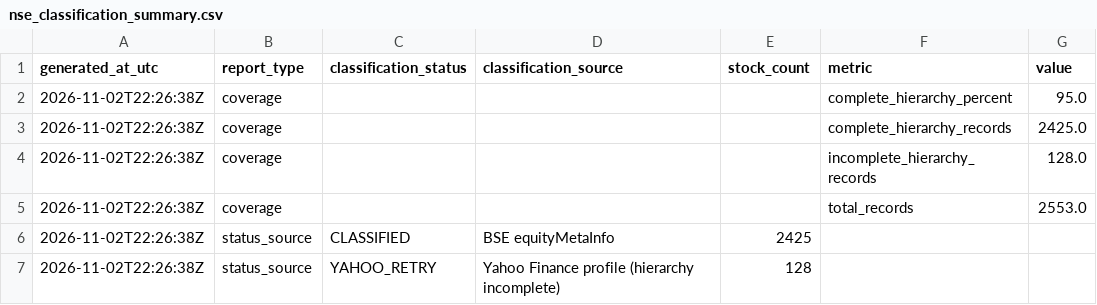
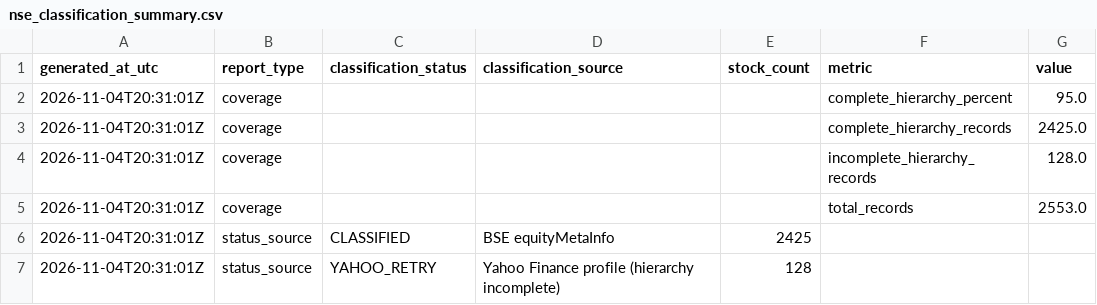
Before and after one commit to augmentalphawealth/Sectoral-Breadth-Dashboard, a CSV file: data/processed/nse_classification_summary.csv, drawn as a sheet.

```diff
--- a/data/processed/nse_classification_summary.csv
+++ b/data/processed/nse_classification_summary.csv
@@ -1,7 +1,7 @@
 generated_at_utc,report_type,classification_status,classification_source,stock_count,metric,value
-2026-11-02T22:26:38Z,coverage,,,,complete_hierarchy_percent,95.0
-2026-11-02T22:26:38Z,coverage,,,,complete_hierarchy_records,2425.0
-2026-11-02T22:26:38Z,coverage,,,,incomplete_hierarchy_records,128.0
-2026-11-02T22:26:38Z,coverage,,,,total_records,2553.0
-2026-11-02T22:26:38Z,status_source,CLASSIFIED,BSE equityMetaInfo,2425,,
-2026-11-02T22:26:38Z,status_source,YAHOO_RETRY,Yahoo Finance profile (hierarchy incomplete),128,,
+2026-11-04T20:31:01Z,coverage,,,,complete_hierarchy_percent,95.0
+2026-11-04T20:31:01Z,coverage,,,,complete_hierarchy_records,2425.0
+2026-11-04T20:31:01Z,coverage,,,,incomplete_hierarchy_records,128.0
+2026-11-04T20:31:01Z,coverage,,,,total_records,2553.0
+2026-11-04T20:31:01Z,status_source,CLASSIFIED,BSE equityMetaInfo,2425,,
+2026-11-04T20:31:01Z,status_source,YAHOO_RETRY,Yahoo Finance profile (hierarchy incomplete),128,,
```
Also changed, not shown: data/processed/nse_classification_review.csv.
